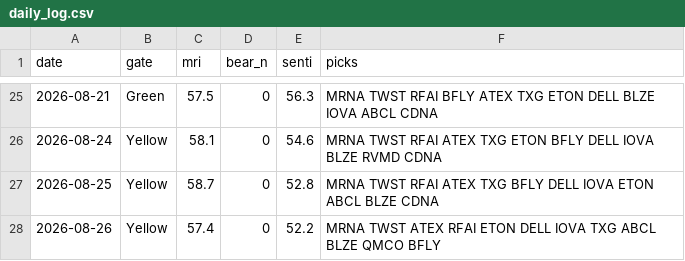
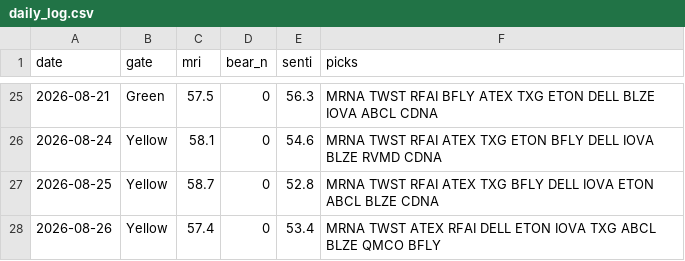
Before and after one commit to thanzo12wizu-stack/v38-watchlist, a CSV file: daily_log.csv, drawn as a sheet; only a part is shown, gaps mark what is left out.

```diff
--- a/daily_log.csv
+++ b/daily_log.csv
@@ -27,2 +27,2 @@ date,gate,mri,bear_n,senti,picks
 2026-08-25,Yellow,58.7,0,52.8,MRNA TWST RFAI ATEX TXG BFLY DELL IOVA ETON ABCL BLZE CDNA
-2026-08-26,Yellow,57.4,0,52.2,MRNA TWST ATEX RFAI ETON DELL IOVA TXG ABCL BLZE QMCO BFLY
+2026-08-26,Yellow,57.4,0,53.4,MRNA TWST ATEX RFAI DELL ETON IOVA TXG ABCL BLZE QMCO BFLY
```
Also changed, not shown: universe.csv, 8 other files.
